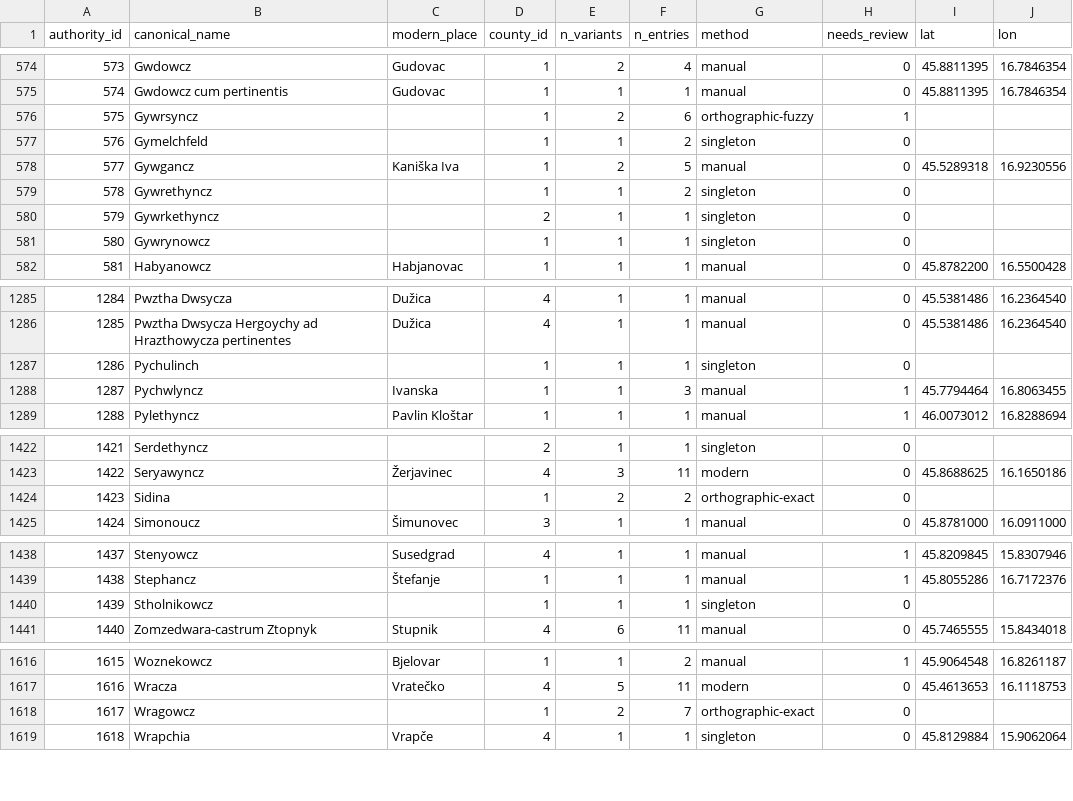
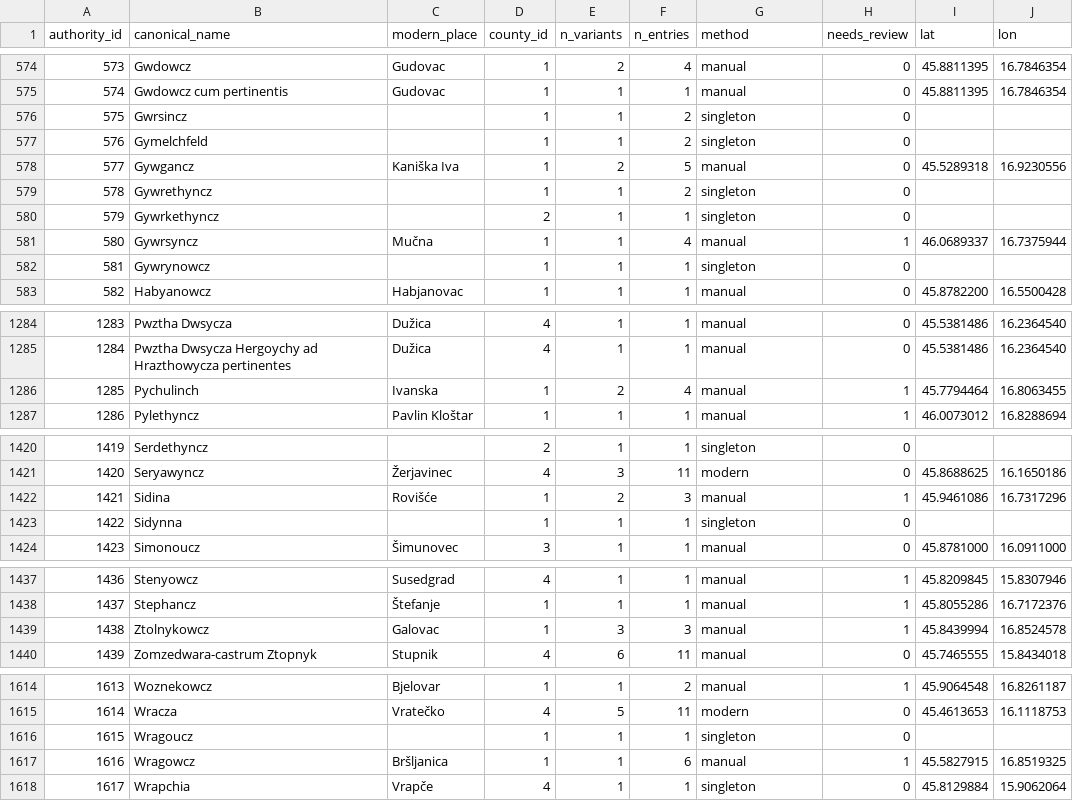
Before and after one commit to tombali/populus-early-modern-croatia, a CSV file: data/clean/place_authority.csv, drawn as a sheet; only a part is shown, gaps mark what is left out; removed rows and columns are numbered as before the commit, all else as after; the diff covers the shown part only; the diff names each change by its address in the sheet, - before the commit and + after, or states it on an @@ line.

```diff
--- a/data/clean/place_authority.csv
+++ b/data/clean/place_authority.csv
-row 576: 575 | Gywrsyncz |  | 1 | 2 | 6 | orthographic-fuzzy | 1
+row 576: 575 | Gwrsincz |  | 1 | 1 | 2 | singleton | 0
+row 581: 580 | Gywrsyncz | Mučna | 1 | 1 | 4 | manual | 1 | 46.0689337 | 16.7375944
@@ column A (authority_id) renumbered from row 582 down @@
-row 1287: 1286 | Pychulinch |  | 1 | 1 | 1 | singleton | 0
-B1286 (canonical_name): Pychwlyncz
+B1286 (canonical_name): Pychulinch
-E1286 (n_variants): 1
+E1286 (n_variants): 2
-F1286 (n_entries): 3
+F1286 (n_entries): 4
-C1422 (modern_place): (empty)
+C1422 (modern_place): Rovišće
-F1422 (n_entries): 2
+F1422 (n_entries): 3
-G1422 (method): orthographic-exact
+G1422 (method): manual
-H1422 (needs_review): 0
+H1422 (needs_review): 1
-I1422 (lat): (empty)
+I1422 (lat): 45.9461086
-J1422 (lon): (empty)
+J1422 (lon): 16.7317296
+row 1423: 1422 | Sidynna |  | 1 | 1 | 1 | singleton | 0
-row 1440: 1439 | Stholnikowcz |  | 1 | 1 | 1 | singleton | 0
+row 1439: 1438 | Ztolnykowcz | Galovac | 1 | 3 | 3 | manual | 1 | 45.8439994 | 16.8524578
+row 1616: 1615 | Wragoucz |  | 1 | 1 | 1 | singleton | 0
-C1617 (modern_place): (empty)
+C1617 (modern_place): Bršljanica
-E1617 (n_variants): 2
+E1617 (n_variants): 1
-F1617 (n_entries): 7
+F1617 (n_entries): 6
-G1617 (method): orthographic-exact
+G1617 (method): manual
-H1617 (needs_review): 0
+H1617 (needs_review): 1
-I1617 (lat): (empty)
+I1617 (lat): 45.5827915
-J1617 (lon): (empty)
+J1617 (lon): 16.8519325
```
Also changed, not shown: 5 removed rows and 18 edited cells elsewhere in this file, data/clean/place_crosswalk.csv, data/manual/place_overrides.csv, 3 other files.
